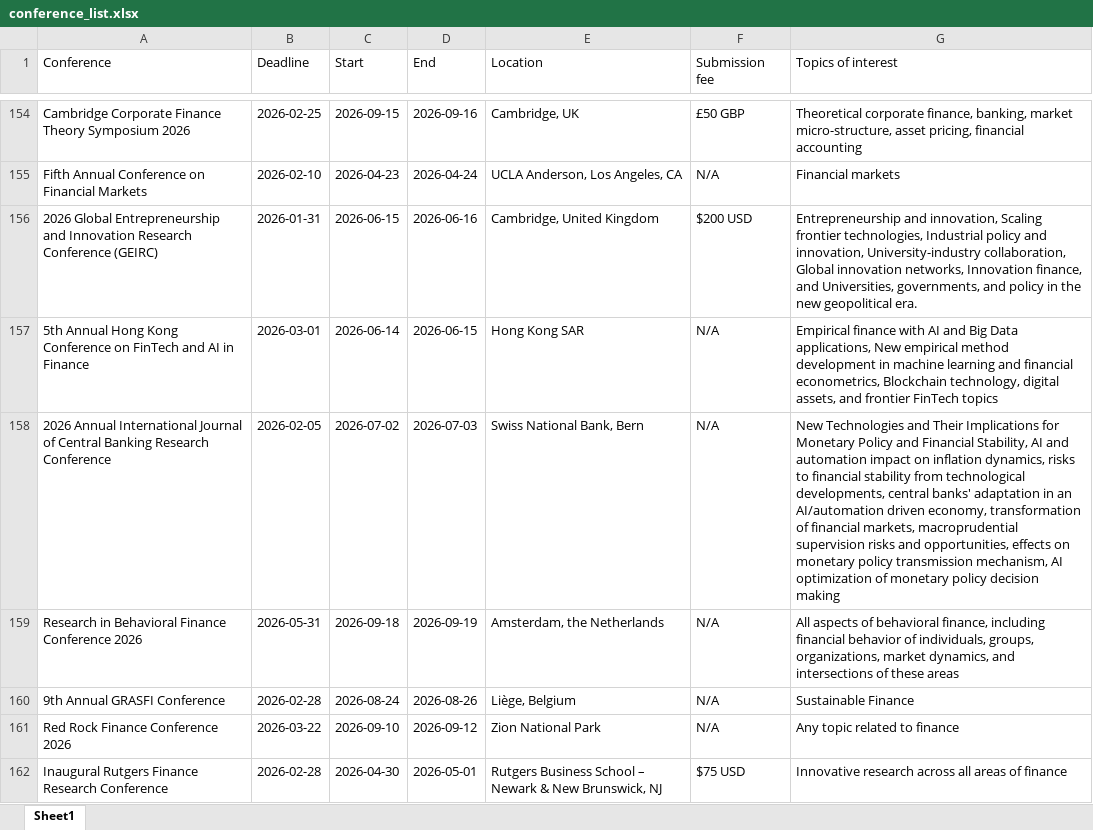
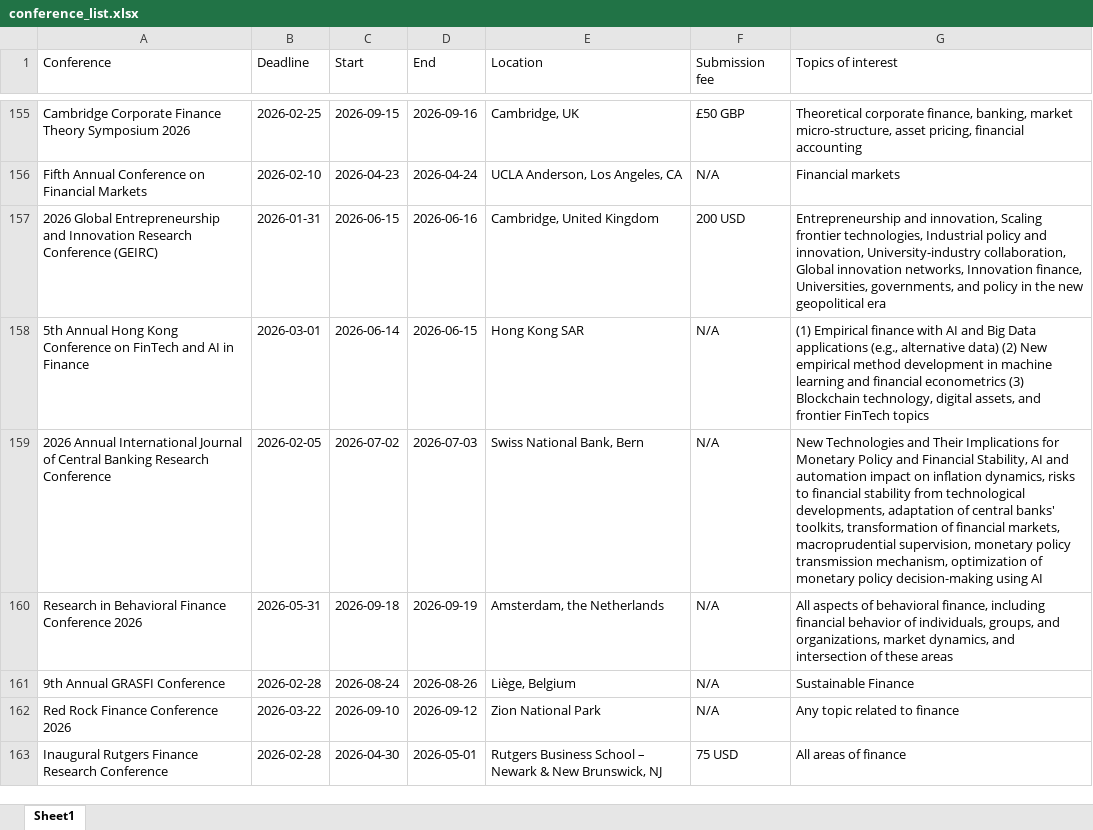
Before and after one commit to smkazempour/boltz-website, an Excel workbook: public/conference_list.xlsx, sheet Sheet1, drawn as a sheet; only a part is shown, gaps mark what is left out; values as stored, in another font and other column widths than the file's, no borders; addresses are those after the commit; the diff covers the shown part only; the diff names each change by its address in the sheet, - before the commit and + after, or states it on an @@ line.

```diff
--- a/public/conference_list.xlsx (sheet Sheet1)
+++ b/public/conference_list.xlsx (sheet Sheet1)
-F157 (Submission fee): $200 USD
+F157 (Submission fee): 200 USD
-G157 (Topics of interest): …Innovation finance, and Universities, governments, and policy in the new geopolitical era.
+G157 (Topics of interest): …Innovation finance, Universities, governments, and policy in the new geopolitical era
-G158 (Topics of interest): Empirical finance with AI and Big Data applications, New empirical method development in machine learning and financial econometrics, Blockchain technology,…
+G158 (Topics of interest): (1) Empirical finance with AI and Big Data applications (e.g., alternative data) (2) New empirical method development in machine learning and financial econometrics (3) Blockchain technology,…
-G159 (Topics of interest): …technological developments, central banks' adaptation in an AI/automation driven economy, transformation of financial markets, macroprudential supervision risks and opportunities, effects on monetary policy transmission mechanism, AI optimization of monetary policy decision making
+G159 (Topics of interest): …technological developments, adaptation of central banks' toolkits, transformation of financial markets, macroprudential supervision, monetary policy transmission mechanism, optimization of monetary policy decision-making using AI
-G160 (Topics of interest): …individuals, groups, organizations, market dynamics, and intersections of these…
+G160 (Topics of interest): …individuals, groups, and organizations, market dynamics, and intersection of these…
-F163 (Submission fee): $75 USD
+F163 (Submission fee): 75 USD
-G163 (Topics of interest): Innovative research across all areas of finance
+G163 (Topics of interest): All areas of finance
```
Also changed, not shown: 3 added rows, 6 removed rows and 112 edited cells elsewhere in this sheet, 2 other files.
